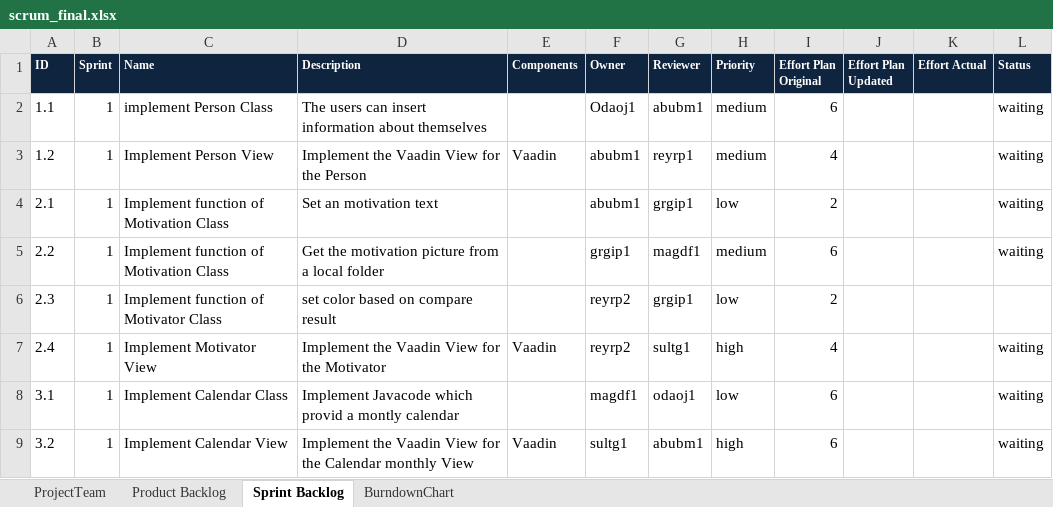
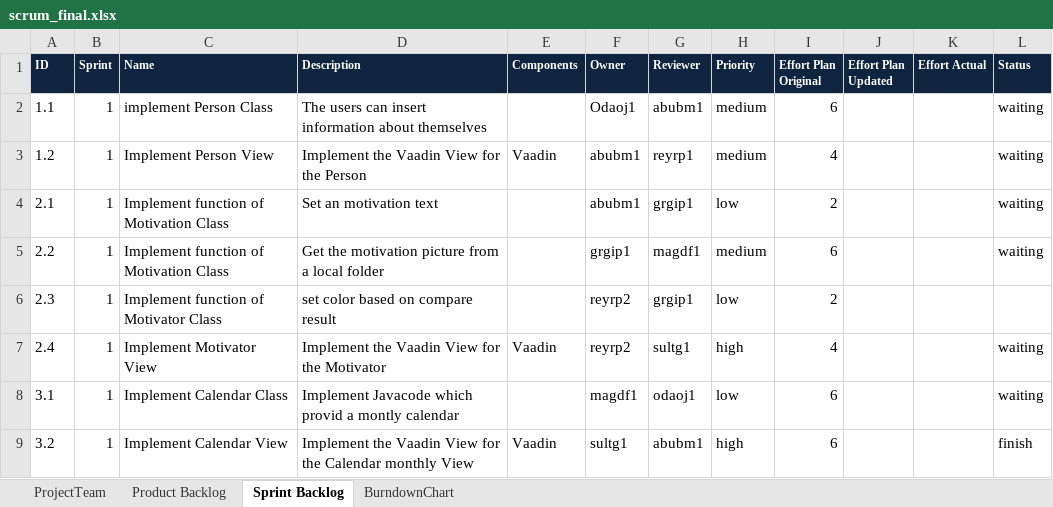
Before and after one commit to reyrp2/ch.bfh.btx8081.w2016.green, an Excel workbook: doc/CS01/task10/scrum_final.xlsx, sheet Sprint Backlog, drawn as a sheet; values as stored, in another font and other column widths than the file's, no borders; the diff names each change by its address in the sheet, - before the commit and + after, or states it on an @@ line.

```diff
--- a/doc/CS01/task10/scrum_final.xlsx (sheet Sprint Backlog)
+++ b/doc/CS01/task10/scrum_final.xlsx (sheet Sprint Backlog)
-L9 (Status): waiting
+L9 (Status): finish
```
